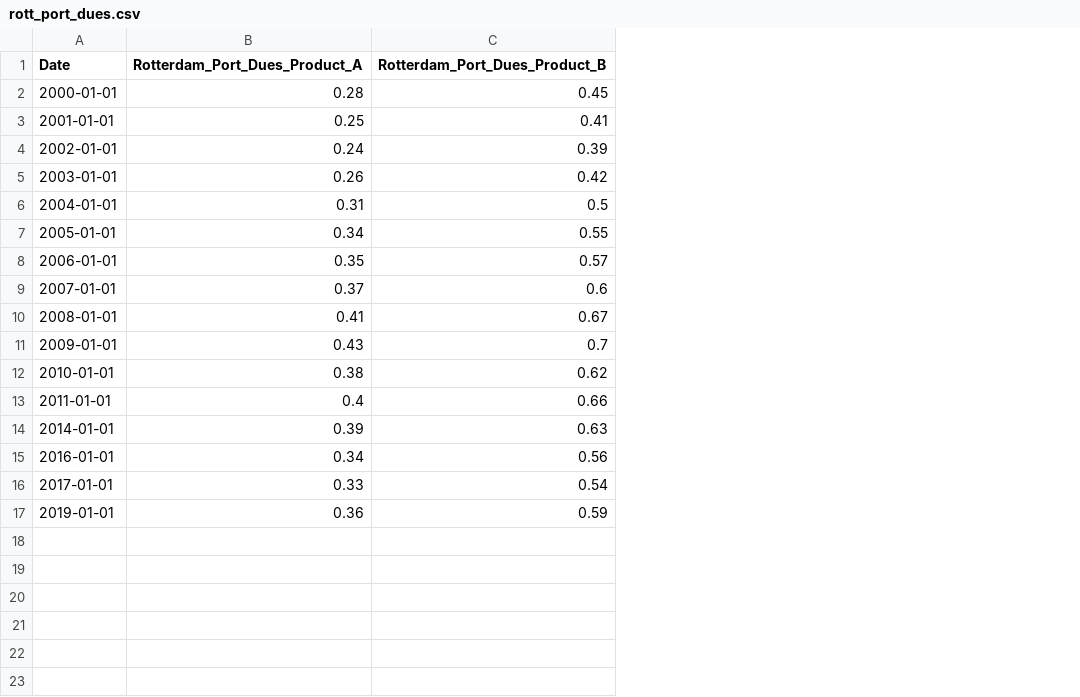
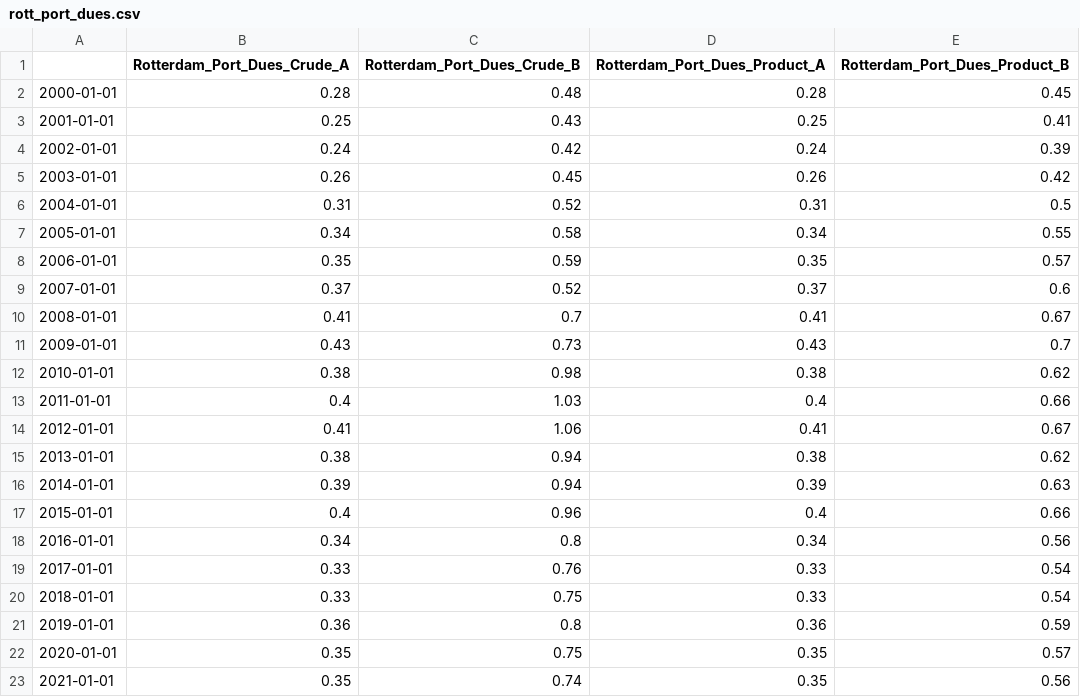
Before and after one commit to aeorxc/oilanalytics, a CSV file: oilanalytics/freight/tce/rott_port_dues.csv, drawn as a sheet; the diff names each change by its address in the sheet, - before the commit and + after, or states it on an @@ line.

Commit message:
fix: split out port/crude for port dues

```diff
--- a/oilanalytics/freight/tce/rott_port_dues.csv
+++ b/oilanalytics/freight/tce/rott_port_dues.csv
+column B (Rotterdam_Port_Dues_Crude_A), rows 2-13: 0.28 | 0.25 | 0.24 | 0.26 | 0.31 | 0.34 | 0.35 | 0.37 | 0.41 | 0.43 | 0.38 | 0.4; row 16: 0.39; rows 18-19: 0.34 | 0.33; row 21: 0.36
+column C (Rotterdam_Port_Dues_Crude_B), rows 2-13: 0.48 | 0.43 | 0.42 | 0.45 | 0.52 | 0.58 | 0.59 | 0.52 | 0.7 | 0.73 | 0.98 | 1.03; row 16: 0.94; rows 18-19: 0.8 | 0.76; row 21: 0.8
-A1: Date
+A1: (empty)
+row 14: 2012-01-01 | 0.41 | 1.06 | 0.41 | 0.67
+row 15: 2013-01-01 | 0.38 | 0.94 | 0.38 | 0.62
+row 17: 2015-01-01 | 0.4 | 0.96 | 0.4 | 0.66
+row 20: 2018-01-01 | 0.33 | 0.75 | 0.33 | 0.54
+row 22: 2020-01-01 | 0.35 | 0.75 | 0.35 | 0.57
+row 23: 2021-01-01 | 0.35 | 0.74 | 0.35 | 0.56
```
